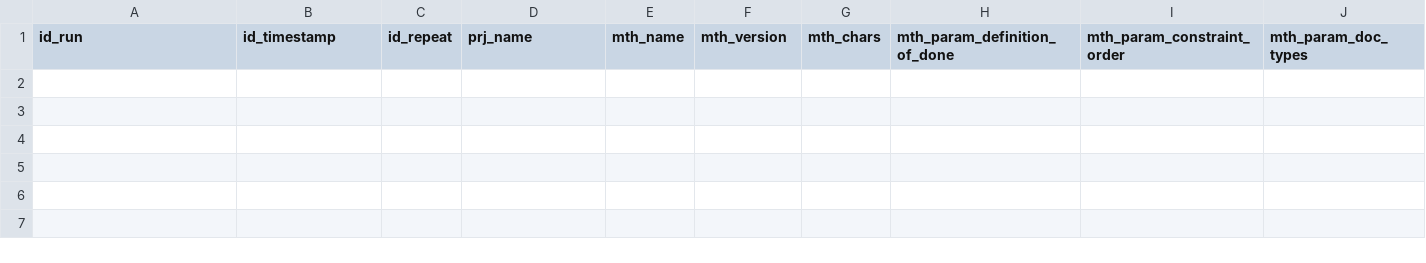
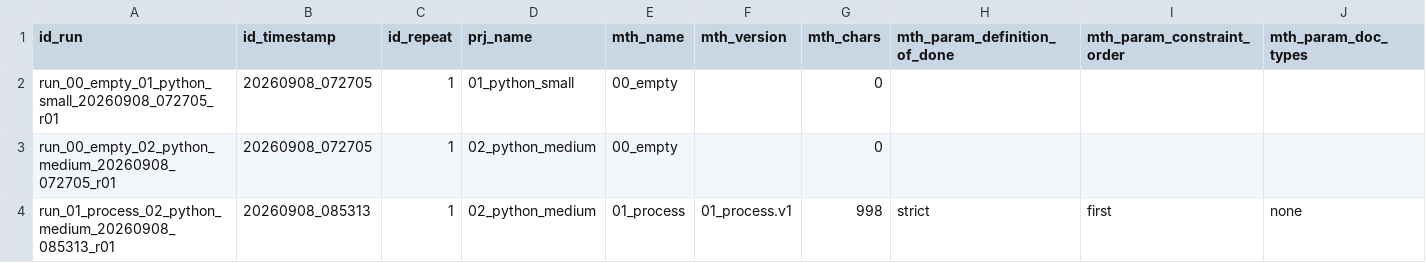
Before and after one commit to FrankPSch/OpenAgentsGym, a CSV file: results_repository.csv, drawn as a sheet; only a part is shown; rows hold the shown columns only; the diff names each change by its address in the sheet, - before the commit and + after, or states it on an @@ line.

```diff
--- a/results_repository.csv
+++ b/results_repository.csv
+row 2: run_00_empty_01_python_small_20260908_072705_r01 | 20260908_072705 | 1 | 01_python_small | 00_empty |  | 0
+row 3: run_00_empty_02_python_medium_20260908_072705_r01 | 20260908_072705 | 1 | 02_python_medium | 00_empty |  | 0
+row 4: run_01_process_02_python_medium_20260908_085313_r01 | 20260908_085313 | 1 | 02_python_medium | 01_process | 01_process.v1 | 998 | strict | first | none
```
Also changed, not shown: 10 other files.
